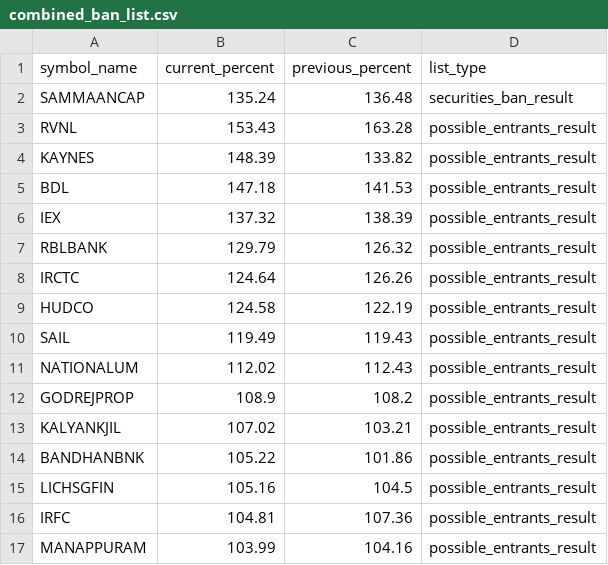
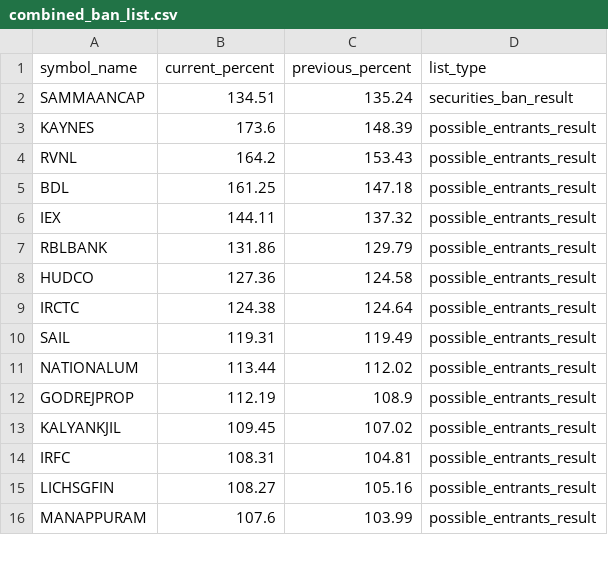
Before and after one commit to tsrajpurohit/MWPL, a CSV file: combined_ban_list.csv, drawn as a sheet; only a part is shown; the diff covers the shown part only.

```diff
--- a/combined_ban_list.csv
+++ b/combined_ban_list.csv
@@ -1,17 +1,16 @@
 symbol_name,current_percent,previous_percent,list_type
-SAMMAANCAP,135.24,136.48,securities_ban_result
-RVNL,153.43,163.28,possible_entrants_result
-KAYNES,148.39,133.82,possible_entrants_result
-BDL,147.18,141.53,possible_entrants_result
-IEX,137.32,138.39,possible_entrants_result
-RBLBANK,129.79,126.32,possible_entrants_result
-IRCTC,124.64,126.26,possible_entrants_result
-HUDCO,124.58,122.19,possible_entrants_result
-SAIL,119.49,119.43,possible_entrants_result
-NATIONALUM,112.02,112.43,possible_entrants_result
-GODREJPROP,108.9,108.2,possible_entrants_result
-KALYANKJIL,107.02,103.21,possible_entrants_result
-BANDHANBNK,105.22,101.86,possible_entrants_result
-LICHSGFIN,105.16,104.5,possible_entrants_result
-IRFC,104.81,107.36,possible_entrants_result
-MANAPPURAM,103.99,104.16,possible_entrants_result
+SAMMAANCAP,134.51,135.24,securities_ban_result
+KAYNES,173.6,148.39,possible_entrants_result
+RVNL,164.2,153.43,possible_entrants_result
+BDL,161.25,147.18,possible_entrants_result
+IEX,144.11,137.32,possible_entrants_result
+RBLBANK,131.86,129.79,possible_entrants_result
+HUDCO,127.36,124.58,possible_entrants_result
+IRCTC,124.38,124.64,possible_entrants_result
+SAIL,119.31,119.49,possible_entrants_result
+NATIONALUM,113.44,112.02,possible_entrants_result
+GODREJPROP,112.19,108.9,possible_entrants_result
+KALYANKJIL,109.45,107.02,possible_entrants_result
+IRFC,108.31,104.81,possible_entrants_result
+LICHSGFIN,108.27,105.16,possible_entrants_result
+MANAPPURAM,107.6,103.99,possible_entrants_result
```
Also changed, not shown: 10 added rows, 7 removed rows and 28 edited cells elsewhere in this file.
